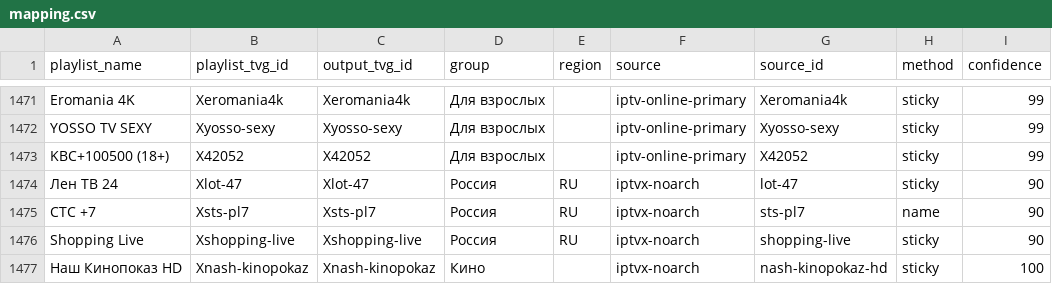
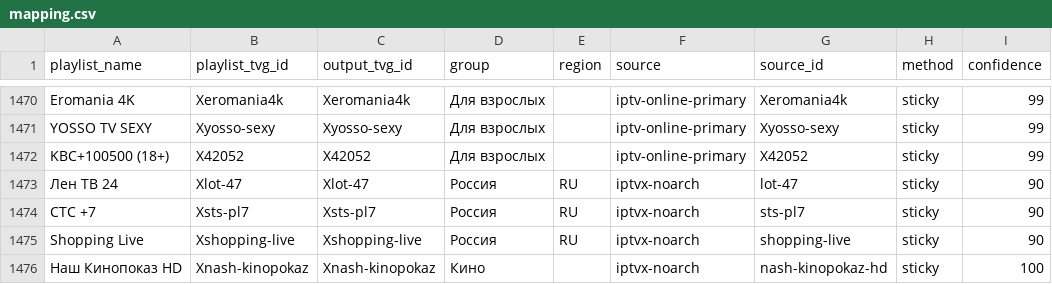
Before and after one commit to peter96son/iptv-epg-builder, a CSV file: output/mapping.csv, drawn as a sheet; only a part is shown, gaps mark what is left out; the diff covers the shown part only.

```diff
--- a/output/mapping.csv
+++ b/output/mapping.csv
@@ -1474,3 +1473,3 @@ KBC+100500 (18+),X42052,X42052,Для взрослых,,iptv-online-primary,X420
 Лен ТВ 24,Xlot-47,Xlot-47,Россия,RU,iptvx-noarch,lot-47,sticky,90
-СТС +7,Xsts-pl7,Xsts-pl7,Россия,RU,iptvx-noarch,sts-pl7,name,90
+СТС +7,Xsts-pl7,Xsts-pl7,Россия,RU,iptvx-noarch,sts-pl7,sticky,90
 Shopping Live,Xshopping-live,Xshopping-live,Россия,RU,iptvx-noarch,shopping-live,sticky,90
```
Also changed, not shown: 3 removed rows and 13 edited cells elsewhere in this file, output/movie-epg-audit.csv, output/movie-epg-gaps.csv, 5 other files.
